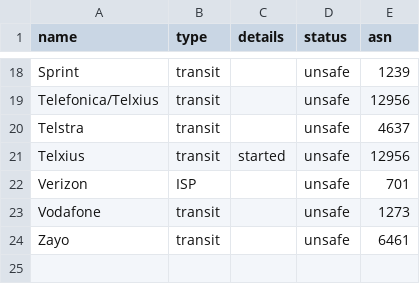
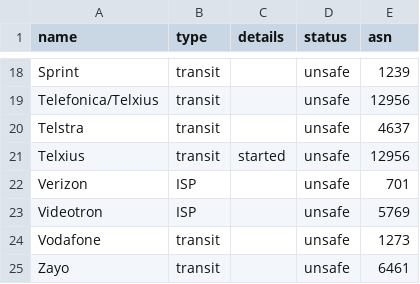
Before and after one commit to cloudflare/isbgpsafeyet.com, a CSV file: public/data/operators.csv, drawn as a sheet; only a part is shown, gaps mark what is left out; the diff names each change by its address in the sheet, - before the commit and + after, or states it on an @@ line.

Commit message:
Add Videotron

```diff
--- a/public/data/operators.csv
+++ b/public/data/operators.csv
+row 23: Videotron | ISP |  | unsafe | 5769
```
